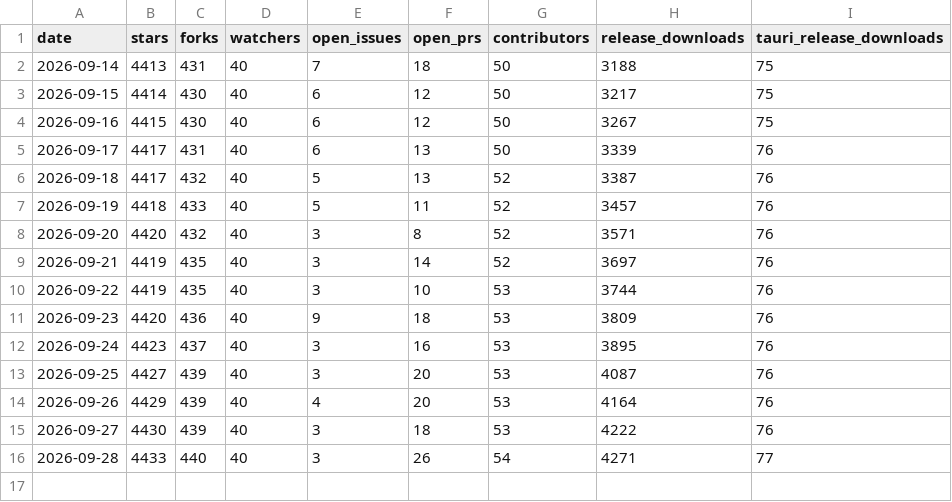
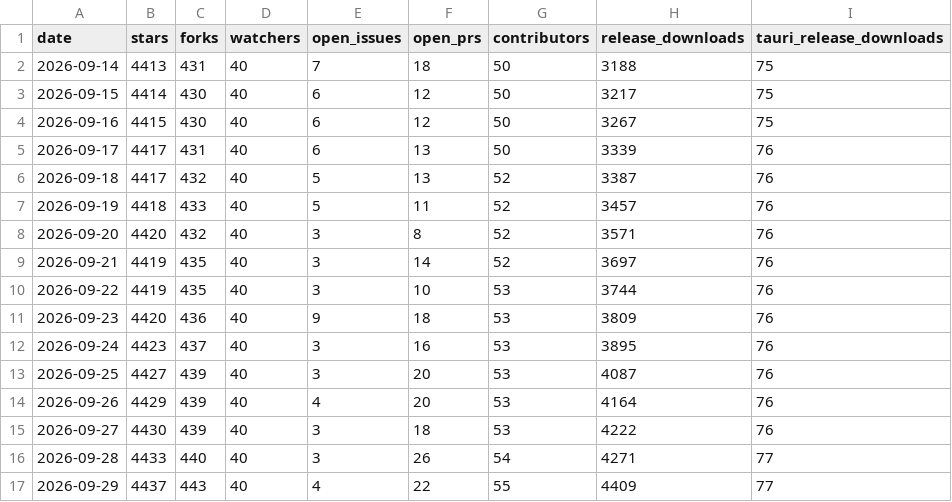
Before and after one commit to gptme/stats, a CSV file: data/daily.csv, drawn as a sheet.

```diff
--- a/data/daily.csv
+++ b/data/daily.csv
@@ -16 +16,2 @@ date,stars,forks,watchers,open_issues,open_prs,contributors,release_downloads,ta
 2026-09-28,4433,440,40,3,26,54,4271,77
+2026-09-29,4437,443,40,4,22,55,4409,77
```
Also changed, not shown: data/pypi_daily.csv, 5 other files.
